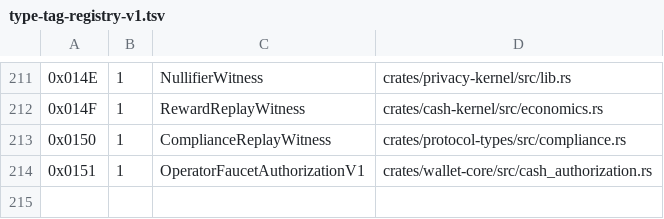
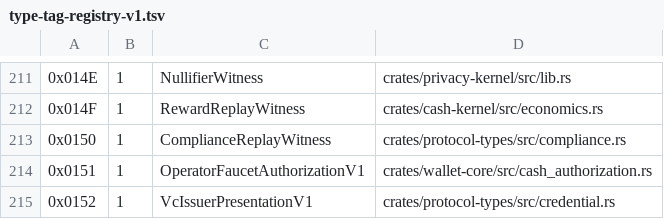
Before and after one commit to advatar/ActiveChain, a TSV file: testing/type-tag-registry-v1.tsv, drawn as a sheet; only a part is shown, gaps mark what is left out; the diff names each change by its address in the sheet, - before the commit and + after, or states it on an @@ line.

Commit message:
feat(identity): integrate VCIssuer presentation boundary

```diff
--- a/testing/type-tag-registry-v1.tsv
+++ b/testing/type-tag-registry-v1.tsv
+row 215: 0x0152 | 1 | VcIssuerPresentationV1 | crates/protocol-types/src/credential.rs
```
Also changed, not shown: testing/independent-client-budget-v1.tsv, 5 other files.
